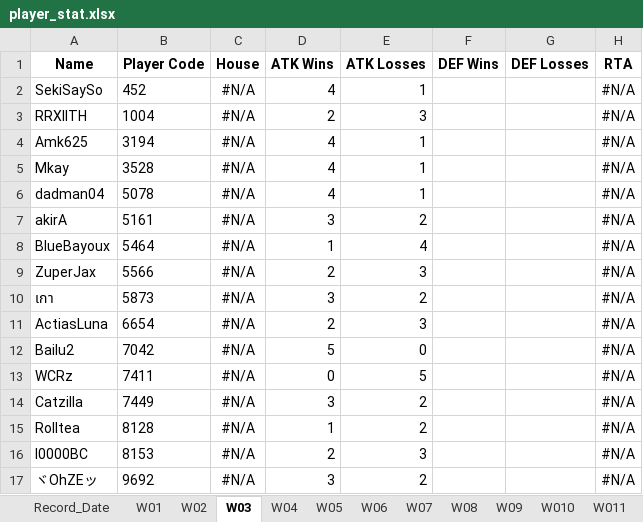
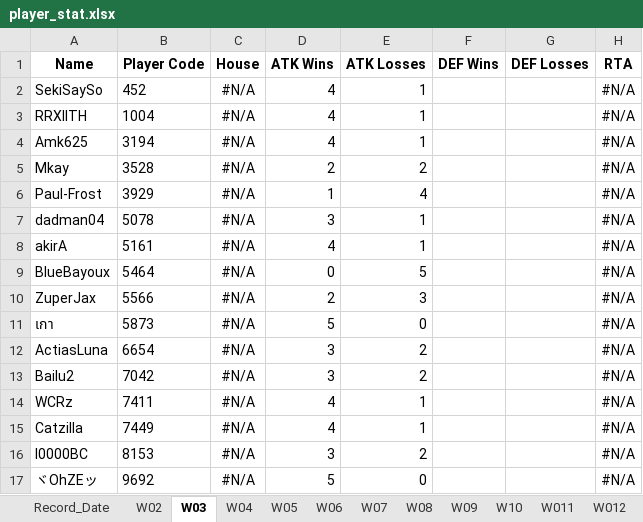
Before and after one commit to game-gomamon/gvgplaner, an Excel workbook: data/player_stat.xlsx, sheet W03, drawn as a sheet; values as stored, in another font and other column widths than the file's, no borders; removed rows and columns are numbered as before the commit, all else as after; the diff names each change by its address in the sheet, - before the commit and + after, or states it on an @@ line.

```diff
--- a/data/player_stat.xlsx (sheet W03)
+++ b/data/player_stat.xlsx (sheet W03)
-sheet tab: W01
-sheet tab: W010
+sheet tab: W10
+sheet tab: W012
-D3 (ATK Wins): 2
+D3 (ATK Wins): 4
-E3 (ATK Losses): 3
+E3 (ATK Losses): 1
-D5 (ATK Wins): 4
+D5 (ATK Wins): 2
-E5 (ATK Losses): 1
+E5 (ATK Losses): 2
+row 6: Paul-Frost | 3929 | #N/A | 1 | 4 |  |  | #N/A
-D7 (ATK Wins): 4
+D7 (ATK Wins): 3
-D8 (ATK Wins): 3
+D8 (ATK Wins): 4
-E8 (ATK Losses): 2
+E8 (ATK Losses): 1
-D9 (ATK Wins): 1
+D9 (ATK Wins): 0
-E9 (ATK Losses): 4
+E9 (ATK Losses): 5
-D11 (ATK Wins): 3
+D11 (ATK Wins): 5
-E11 (ATK Losses): 2
+E11 (ATK Losses): 0
-D12 (ATK Wins): 2
+D12 (ATK Wins): 3
-E12 (ATK Losses): 3
+E12 (ATK Losses): 2
-D13 (ATK Wins): 5
+D13 (ATK Wins): 3
-E13 (ATK Losses): 0
+E13 (ATK Losses): 2
-D14 (ATK Wins): 0
+D14 (ATK Wins): 4
-E14 (ATK Losses): 5
+E14 (ATK Losses): 1
-D15 (ATK Wins): 3
+D15 (ATK Wins): 4
-E15 (ATK Losses): 2
+E15 (ATK Losses): 1
-row 15: Rolltea | 8128 | #N/A | 1 | 2 |  |  | #N/A
-D16 (ATK Wins): 2
+D16 (ATK Wins): 3
-E16 (ATK Losses): 3
+E16 (ATK Losses): 2
-D17 (ATK Wins): 3
+D17 (ATK Wins): 5
-E17 (ATK Losses): 2
+E17 (ATK Losses): 0
```
Also changed, not shown: sheet W08, sheet W011, sheet W09, sheet W04, sheet W07, sheet W05, 3 more sheets, 1 other file.
